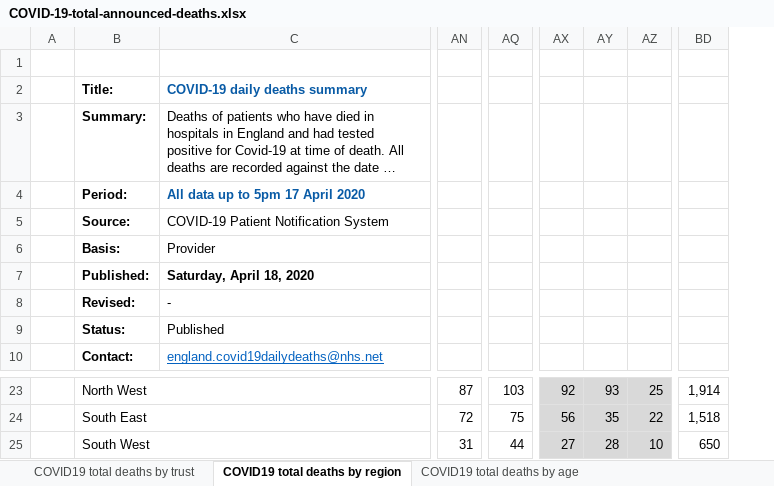
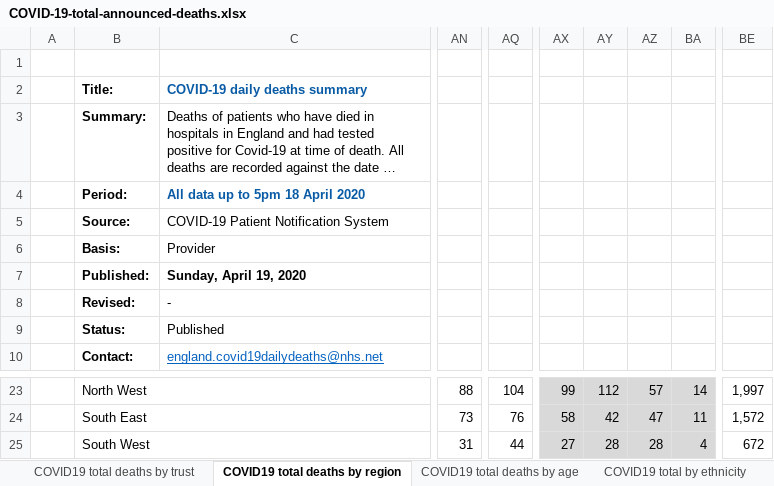
Before and after one commit to sdesilva26/Covid-19-App, an Excel workbook: Covid_19_Plots/data/COVID-19-total-announced-deaths.xlsx, sheet COVID19 total deaths by region, drawn as a sheet; only a part is shown, gaps mark what is left out; long unchanged cells end in …; values as stored, in another font and other column widths than the file's, no borders; removed rows and columns are numbered as before the commit, all else as after; the diff covers the shown part only; the diff names each change by its address in the sheet, - before the commit and + after, or states it on an @@ line.

Commit message:
cron commit with updated data

```diff
--- a/Covid_19_Plots/data/COVID-19-total-announced-deaths.xlsx (sheet COVID19 total deaths by region)
+++ b/Covid_19_Plots/data/COVID-19-total-announced-deaths.xlsx (sheet COVID19 total deaths by region)
+sheet tab: COVID19 total by ethnicity
-column AX, rows 23-25: 92 | 56 | 27
-column AY, rows 23-25: 93 | 35 | 28
-column AZ, rows 23-25: 25 | 22 | 10
+column AX, rows 23-25: 99 | 58 | 27
+column AY, rows 23-25: 112 | 42 | 28
+column AZ, rows 23-25: 57 | 47 | 28
+column BA, rows 23-25: 14 | 11 | 4
-column BD, rows 23-25: 1,914 | 1,518 | 650
+column BE, rows 23-25: 1,997 | 1,572 | 672
-C4: All data up to 5pm 17 April 2020
+C4: All data up to 5pm 18 April 2020
-C7: Saturday, April 18, 2020
+C7: Sunday, April 19, 2020
-AN23: 87
+AN23: 88
-AQ23: 103
+AQ23: 104
-AN24: 72
+AN24: 73
-AQ24: 75
+AQ24: 76
```
Also changed, not shown: 1 added row, 1 removed row, 38 edited cells and cell formats elsewhere in this sheet, sheet COVID19 total deaths by trust, sheet COVID19 total deaths by age, 6 other files.
